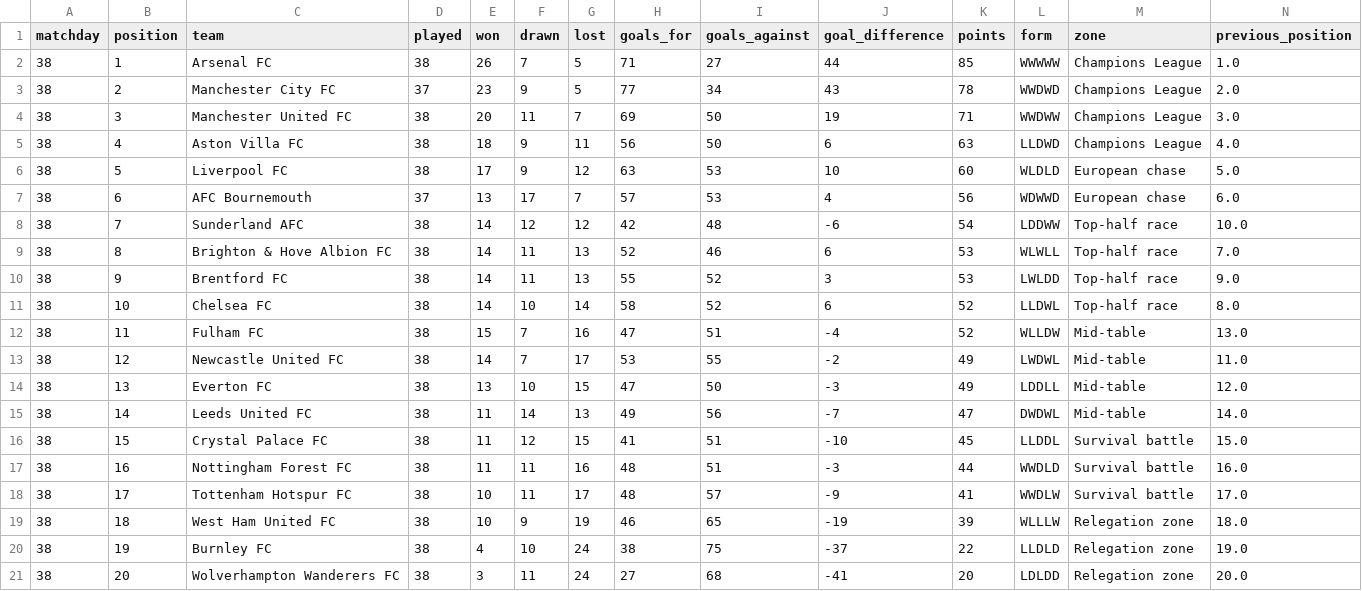
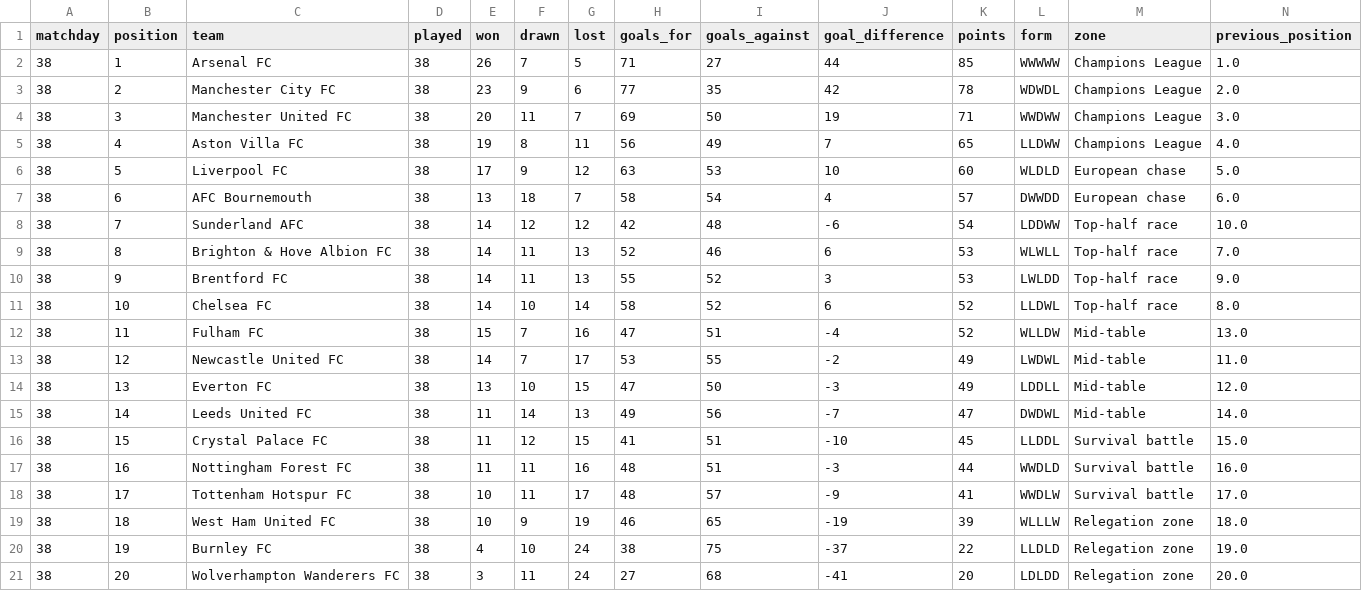
Before and after one commit to MPGPT1/premier_league_position_history, a CSV file: outputs/latest_table.csv, drawn as a sheet; only a part is shown; the diff names each change by its address in the sheet, - before the commit and + after, or states it on an @@ line.

```diff
--- a/outputs/latest_table.csv
+++ b/outputs/latest_table.csv
-D3 (played): 37
+D3 (played): 38
-G3 (lost): 5
+G3 (lost): 6
-I3 (goals_against): 34
+I3 (goals_against): 35
-J3 (goal_difference): 43
+J3 (goal_difference): 42
-L3 (form): WWDWD
+L3 (form): WDWDL
-E5 (won): 18
+E5 (won): 19
-F5 (drawn): 9
+F5 (drawn): 8
-I5 (goals_against): 50
+I5 (goals_against): 49
-J5 (goal_difference): 6
+J5 (goal_difference): 7
-K5 (points): 63
+K5 (points): 65
-L5 (form): LLDWD
+L5 (form): LLDWW
-D7 (played): 37
+D7 (played): 38
-F7 (drawn): 17
+F7 (drawn): 18
-H7 (goals_for): 57
+H7 (goals_for): 58
-I7 (goals_against): 53
+I7 (goals_against): 54
-K7 (points): 56
+K7 (points): 57
-L7 (form): WDWWD
+L7 (form): DWWDD
```
Also changed, not shown: outputs/finished_matches.csv, outputs/position_history.csv, 3 other files.
